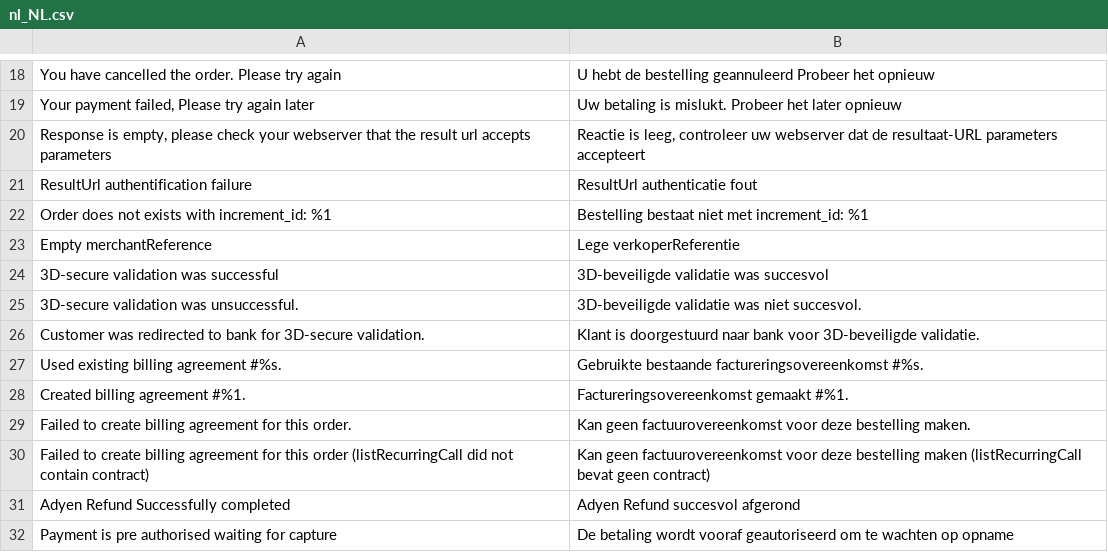
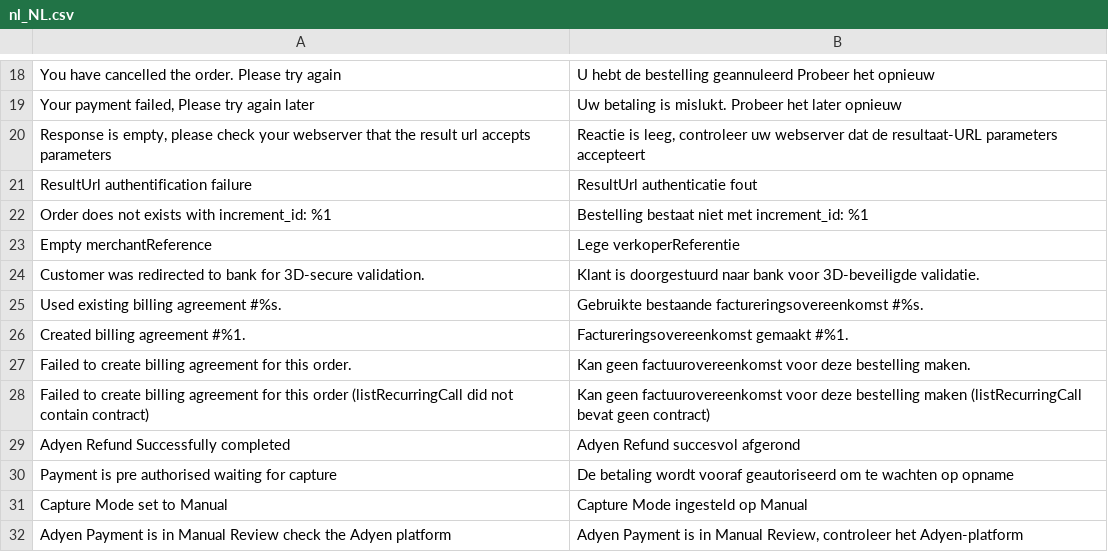
Before and after one commit to Adyen/adyen-magento2, a CSV file: i18n/nl_NL.csv, drawn as a sheet; only a part is shown, gaps mark what is left out; the shorter side is filled out with more unchanged rows; the diff names each change by its address in the sheet, - before the commit and + after, or states it on an @@ line.

Commit message:
[PW-3685] Removed unused 3D validation translations

```diff
--- a/i18n/nl_NL.csv
+++ b/i18n/nl_NL.csv
-row 24: 3D-secure validation was successful | 3D-beveiligde validatie was succesvol
-row 25: 3D-secure validation was unsuccessful. | 3D-beveiligde validatie was niet succesvol.
```
Also changed, not shown: i18n/en_US.csv.
